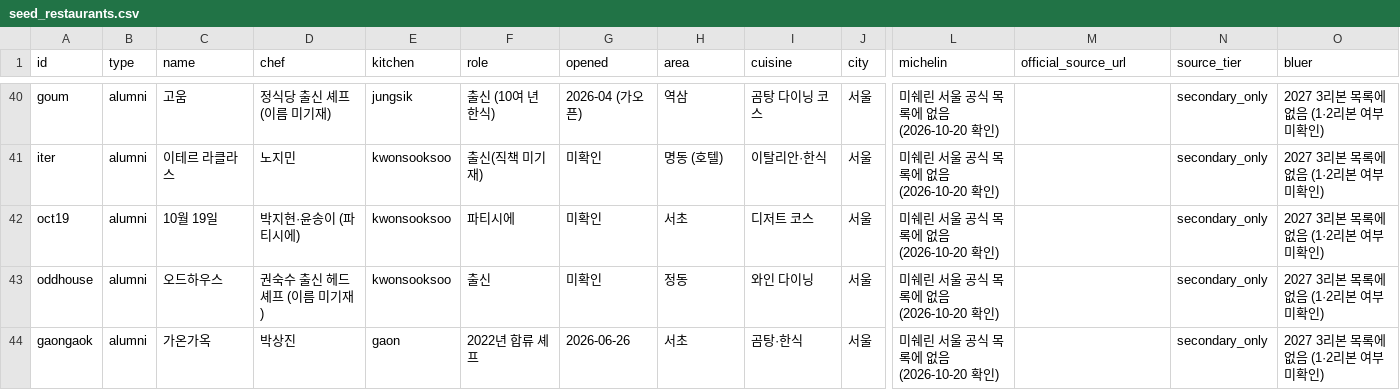
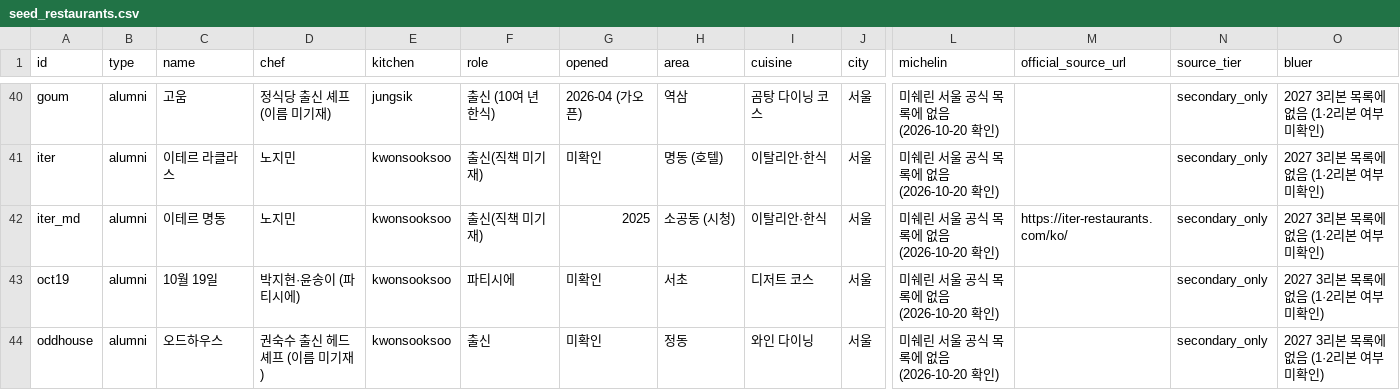
Before and after one commit to SUNBURN-Golden/kitchen-genome, a CSV file: data/seed_restaurants.csv, drawn as a sheet; only a part is shown, gaps mark what is left out; the shorter side is filled out with more unchanged rows; rows hold the shown columns only; the diff names each change by its address in the sheet, - before the commit and + after, or states it on an @@ line.

Commit message:
EN names: own/press spellings, transliterated loanwords; ITER LACLASS closed 2024-12-31, add iter Myeongdong

```diff
--- a/data/seed_restaurants.csv
+++ b/data/seed_restaurants.csv
+row 42: iter_md | alumni | 이테르 명동 | 노지민 | kwonsooksoo | 출신(직책 미기재) | 2025 | 소공동 (시청) | 이탈리안·한식 | 서울 | 미쉐린 서울 공식 목록에 없음 (2026-10-20 확인) | https://iter-restaurants.com/ko/ | secondary_only | 2027 3리본 목록에 없음 (1·2리본 여부 미확인)
```
Also changed, not shown: 51 other files.
